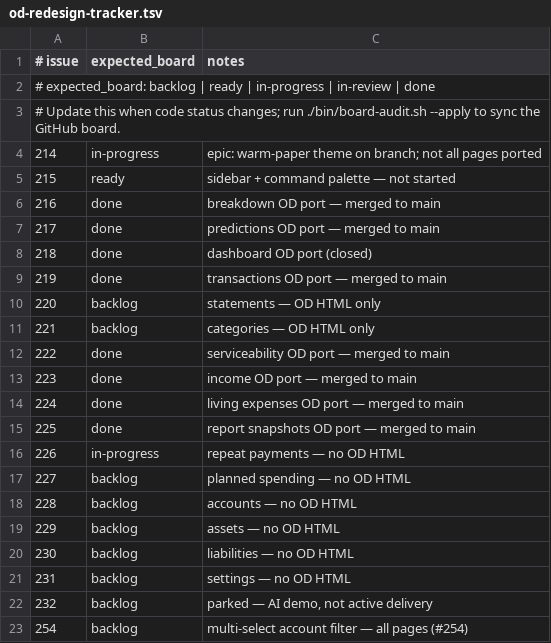
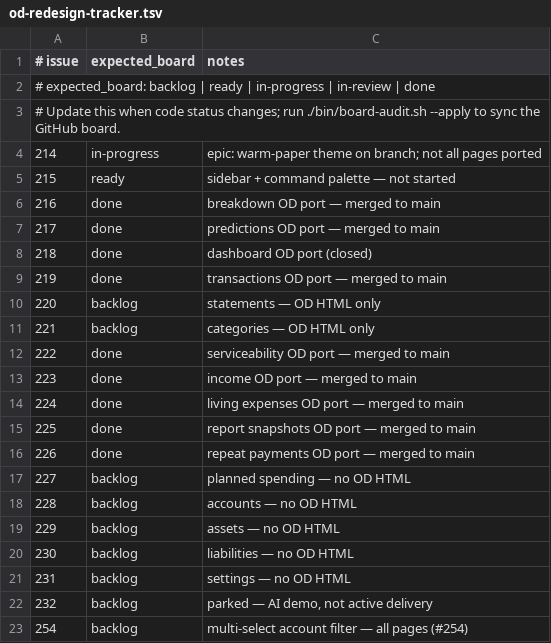
Before and after one commit to kgz/Funds-Manager, a TSV file: bin/od-redesign-tracker.tsv, drawn as a sheet.

Commit message:
Archive repeat payments spec (#226)

```diff
--- a/bin/od-redesign-tracker.tsv
+++ b/bin/od-redesign-tracker.tsv
@@ -15,3 +15,3 @@
 225	done	report snapshots OD port — merged to main
-226	in-progress	repeat payments — no OD HTML
+226	done	repeat payments OD port — merged to main
 227	backlog	planned spending — no OD HTML
```
Also changed, not shown: 6 other files.
